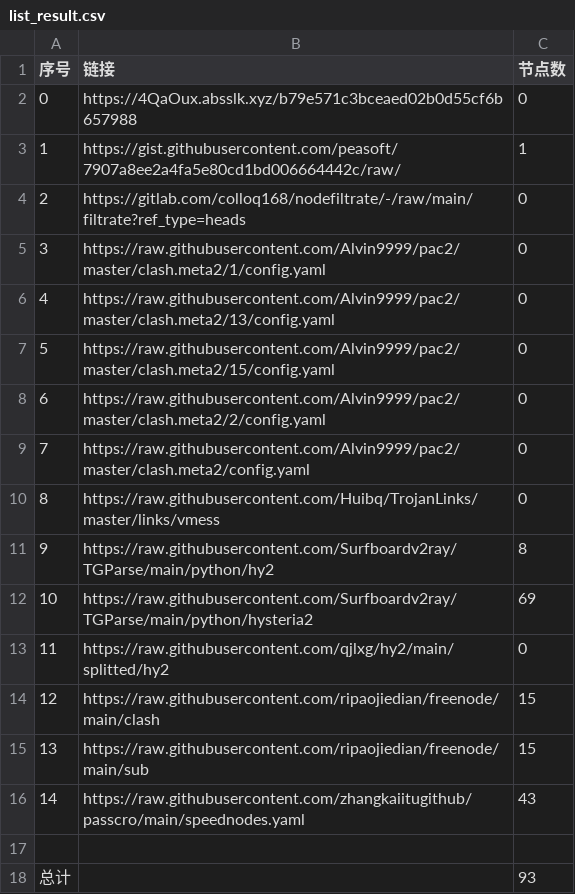
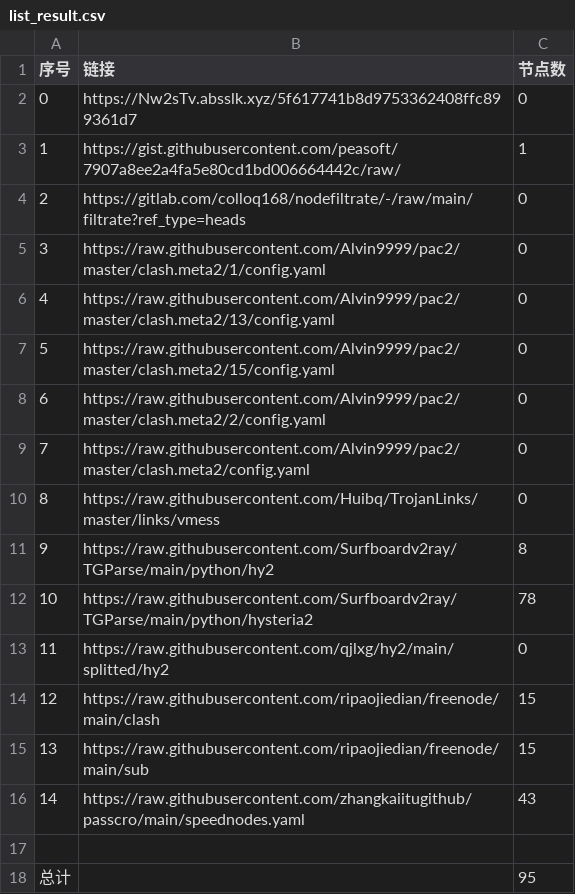
Before and after one commit to a56296909/NoMoreWalls, a CSV file: list_result.csv, drawn as a sheet.

```diff
--- a/list_result.csv
+++ b/list_result.csv
@@ -1,3 +1,3 @@
 序号,链接,节点数
-0,https://4QaOux.absslk.xyz/b79e571c3bceaed02b0d55cf6b657988,0
+0,https://Nw2sTv.absslk.xyz/5f617741b8d9753362408ffc899361d7,0
 1,https://gist.githubusercontent.com/peasoft/7907a8ee2a4fa5e80cd1bd006664442c/raw/,1
@@ -11,3 +11,3 @@
 9,https://raw.githubusercontent.com/Surfboardv2ray/TGParse/main/python/hy2,8
-10,https://raw.githubusercontent.com/Surfboardv2ray/TGParse/main/python/hysteria2,69
+10,https://raw.githubusercontent.com/Surfboardv2ray/TGParse/main/python/hysteria2,78
 11,https://raw.githubusercontent.com/qjlxg/hy2/main/splitted/hy2,0
@@ -17,2 +17,2 @@
 
-总计,,93
+总计,,95
```
Also changed, not shown: 6 other files.
